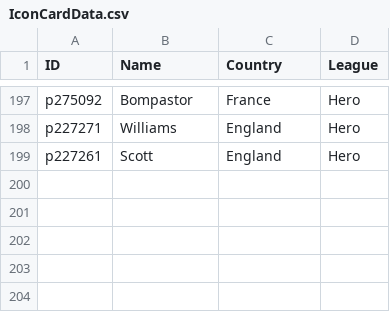
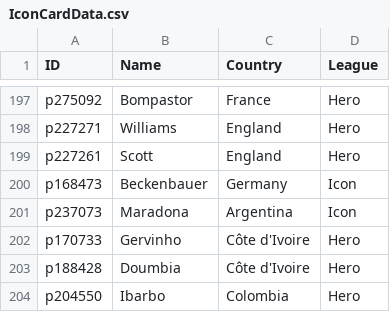
Before and after one commit to UtsavKoirala/cardleaks, a CSV file: IconCardData.csv, drawn as a sheet; only a part is shown, gaps mark what is left out.

Commit message:
Update IconCardData.csv

```diff
--- a/IconCardData.csv
+++ b/IconCardData.csv
@@ -199 +199,6 @@ p227271,Williams,England,Hero
 p227261,Scott,England,Hero
+p168473,Beckenbauer,Germany,Icon
+p237073,Maradona,Argentina,Icon
+p170733,Gervinho,Côte d'Ivoire,Hero
+p188428,Doumbia,Côte d'Ivoire,Hero
+p204550,Ibarbo,Colombia,Hero
```
